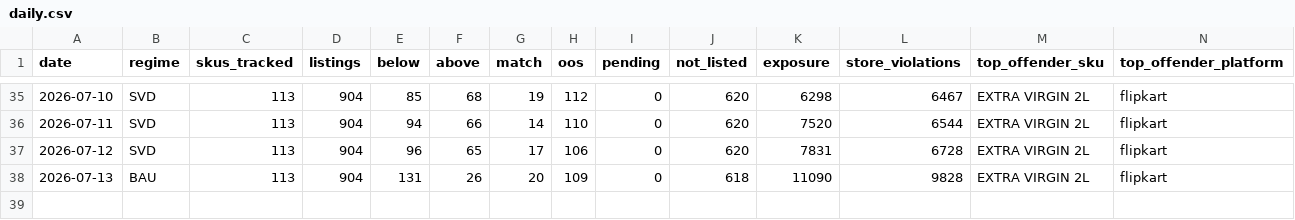
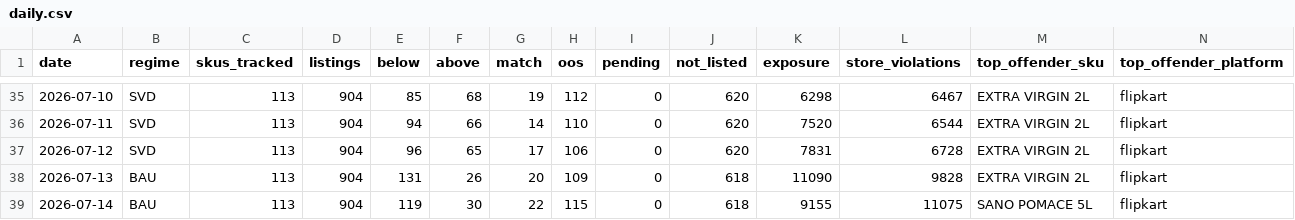
Before and after one commit to daman8271/ecom-intel, a CSV file: data/pricematch/daily.csv, drawn as a sheet; only a part is shown, gaps mark what is left out; rows hold the shown columns only; the diff names each change by its address in the sheet, - before the commit and + after, or states it on an @@ line.

```diff
--- a/data/pricematch/daily.csv
+++ b/data/pricematch/daily.csv
+row 39: 2026-07-14 | BAU | 113 | 904 | 119 | 30 | 22 | 115 | 0 | 618 | 9155 | 11075 | SANO POMACE 5L | flipkart
```
Also changed, not shown: 5 other files.
